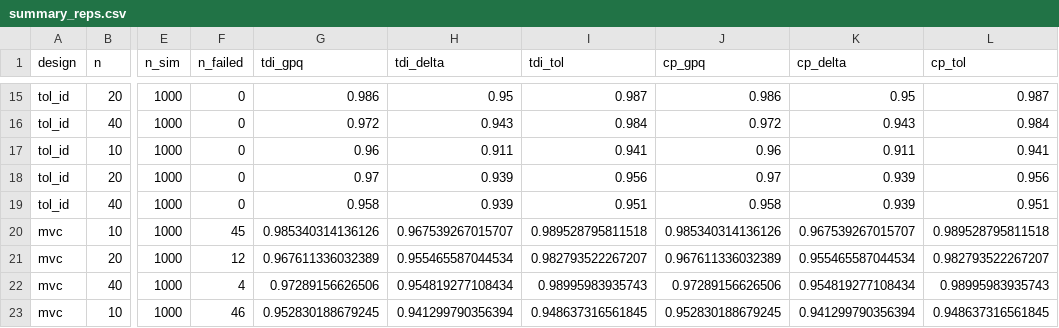
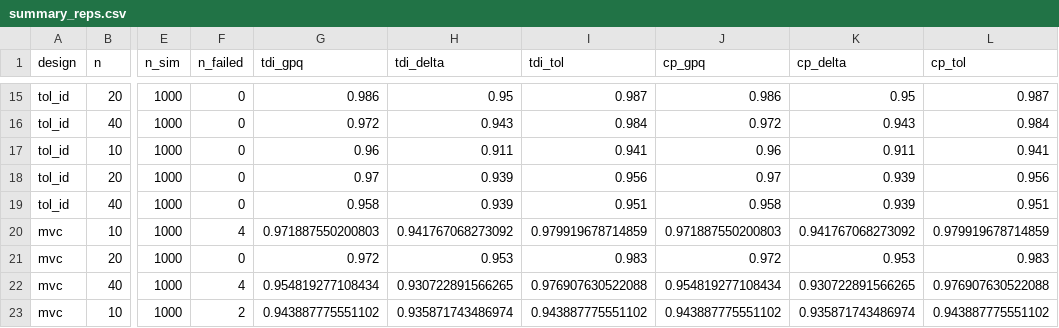
Before and after one commit to arcaldwell49/SimplyAgree, a CSV file: references/general/tdi_sims/summary_reps.csv, drawn as a sheet; only a part is shown, gaps mark what is left out; the diff covers the shown part only; the diff names each change by its address in the sheet, - before the commit and + after, or states it on an @@ line.

```diff
--- a/references/general/tdi_sims/summary_reps.csv
+++ b/references/general/tdi_sims/summary_reps.csv
-F20 (n_failed): 45
+F20 (n_failed): 4
-G20 (tdi_gpq): 0.985340314136126
+G20 (tdi_gpq): 0.971887550200803
-H20 (tdi_delta): 0.967539267015707
+H20 (tdi_delta): 0.941767068273092
-I20 (tdi_tol): 0.989528795811518
+I20 (tdi_tol): 0.979919678714859
-J20 (cp_gpq): 0.985340314136126
+J20 (cp_gpq): 0.971887550200803
-K20 (cp_delta): 0.967539267015707
+K20 (cp_delta): 0.941767068273092
-L20 (cp_tol): 0.989528795811518
+L20 (cp_tol): 0.979919678714859
-F21 (n_failed): 12
+F21 (n_failed): 0
-G21 (tdi_gpq): 0.967611336032389
+G21 (tdi_gpq): 0.972
-H21 (tdi_delta): 0.955465587044534
+H21 (tdi_delta): 0.953
-I21 (tdi_tol): 0.982793522267207
+I21 (tdi_tol): 0.983
-J21 (cp_gpq): 0.967611336032389
+J21 (cp_gpq): 0.972
-K21 (cp_delta): 0.955465587044534
+K21 (cp_delta): 0.953
-L21 (cp_tol): 0.982793522267207
+L21 (cp_tol): 0.983
-G22 (tdi_gpq): 0.97289156626506
+G22 (tdi_gpq): 0.954819277108434
-H22 (tdi_delta): 0.954819277108434
+H22 (tdi_delta): 0.930722891566265
-I22 (tdi_tol): 0.98995983935743
+I22 (tdi_tol): 0.976907630522088
-J22 (cp_gpq): 0.97289156626506
+J22 (cp_gpq): 0.954819277108434
-K22 (cp_delta): 0.954819277108434
+K22 (cp_delta): 0.930722891566265
-L22 (cp_tol): 0.98995983935743
+L22 (cp_tol): 0.976907630522088
-F23 (n_failed): 46
+F23 (n_failed): 2
-G23 (tdi_gpq): 0.952830188679245
+G23 (tdi_gpq): 0.943887775551102
-H23 (tdi_delta): 0.941299790356394
+H23 (tdi_delta): 0.935871743486974
-I23 (tdi_tol): 0.948637316561845
+I23 (tdi_tol): 0.943887775551102
-J23 (cp_gpq): 0.952830188679245
+J23 (cp_gpq): 0.943887775551102
-K23 (cp_delta): 0.941299790356394
+K23 (cp_delta): 0.935871743486974
-L23 (cp_tol): 0.948637316561845
+L23 (cp_tol): 0.943887775551102
```
Also changed, not shown: 7 edited cells elsewhere in this file, references/general/linked_reps_sims/summary.csv, 6 other files.
